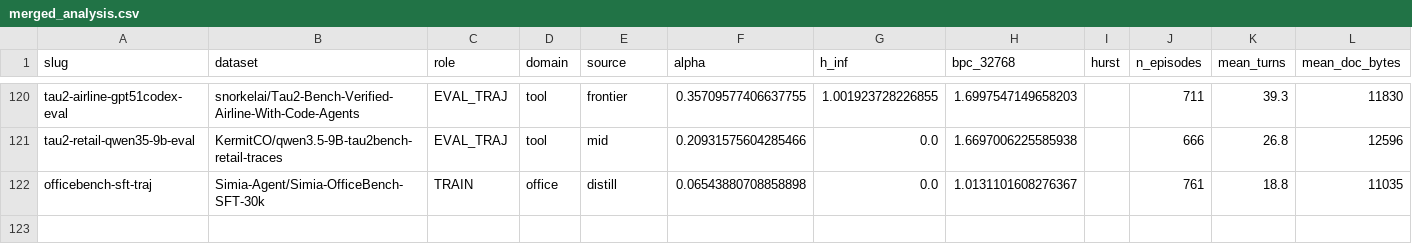
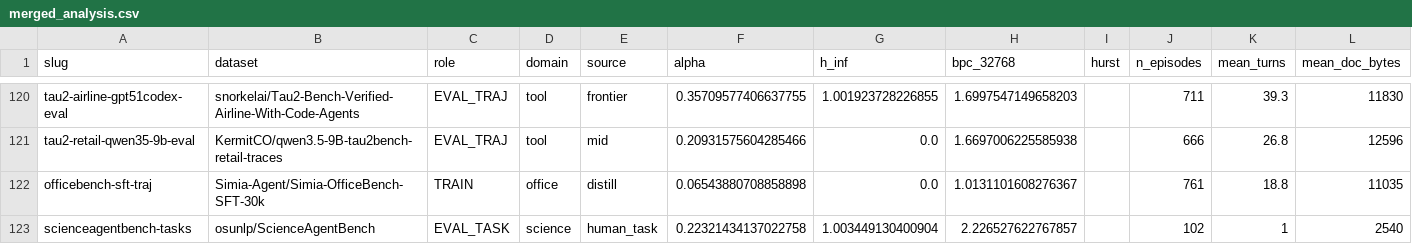
Before and after one commit to ShirleyHuang11/long-agentic-data, a CSV file: data/merged_analysis.csv, drawn as a sheet; only a part is shown, gaps mark what is left out; rows hold the shown columns only; the diff names each change by its address in the sheet, - before the commit and + after, or states it on an @@ line.

```diff
--- a/data/merged_analysis.csv
+++ b/data/merged_analysis.csv
+row 123: scienceagentbench-tasks | osunlp/ScienceAgentBench | EVAL_TASK | science | human_task | 0.22321434137022758 | 1.003449130400904 | 2.226527622767857 |  | 102 | 1 | 2540
```
Also changed, not shown: data/agentic_alpha_hinf.csv, 6 other files.
